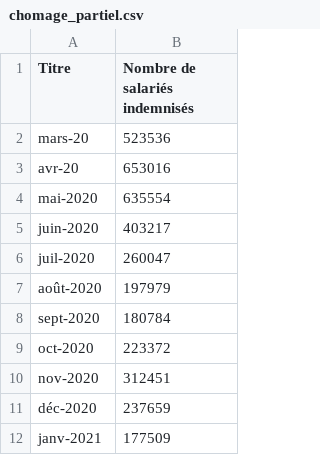
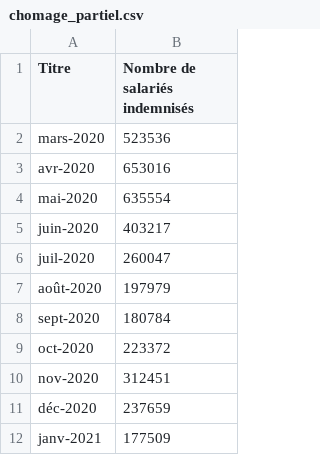
Before and after one commit to Atelier-parisien-d-urbanisme/Observatoire-economie-paris, a CSV file: 3_Chomage_Rsa/3_5_Chomage_partiel/chomage_partiel.csv, drawn as a sheet.

Commit message:
Update chomage_partiel.csv

```diff
--- a/3_Chomage_Rsa/3_5_Chomage_partiel/chomage_partiel.csv
+++ b/3_Chomage_Rsa/3_5_Chomage_partiel/chomage_partiel.csv
@@ -1,4 +1,4 @@
 Titre;Nombre de salariés indemnisés
-mars-20;523536
-avr-20;653016
+mars-2020;523536
+avr-2020;653016
 mai-2020;635554
```
